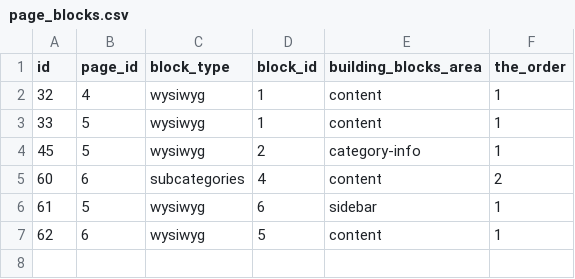
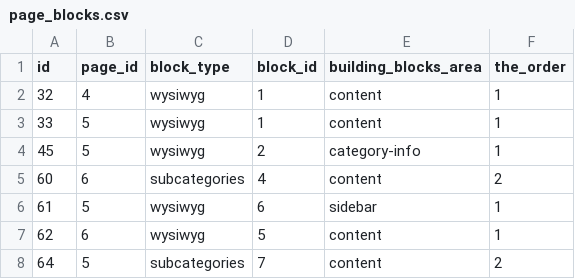
Before and after one commit to TimDer/build-cms-dev, a CSV file: TD_dbExport/data/build-cms/page_blocks.csv, drawn as a sheet.

```diff
--- a/TD_dbExport/data/build-cms/page_blocks.csv
+++ b/TD_dbExport/data/build-cms/page_blocks.csv
@@ -7 +7,2 @@ id,page_id,block_type,block_id,building_blocks_area,the_order
 62,6,wysiwyg,5,content,1
+64,5,subcategories,7,content,2
```
Also changed, not shown: TD_dbExport/data/build-cms/page.csv, 2 other files.
